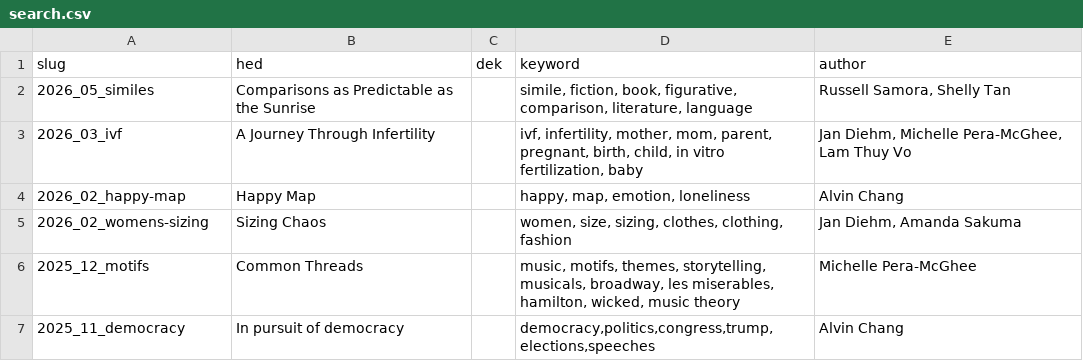
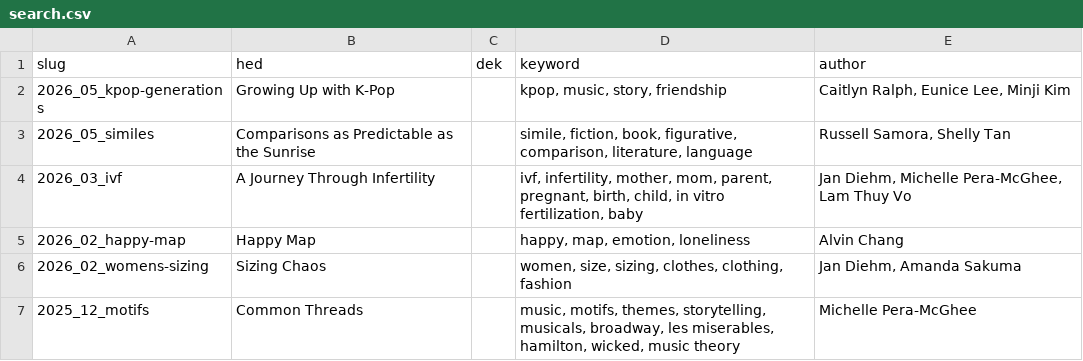
Before and after one commit to the-pudding/website, a CSV file: static/assets/data/search.csv, drawn as a sheet; only a part is shown; the shorter side is filled out with more unchanged rows.

```diff
--- a/static/assets/data/search.csv
+++ b/static/assets/data/search.csv
@@ -1,2 +1,3 @@
 slug,hed,dek,keyword,author
+2026_05_kpop-generations,Growing Up with K-Pop,,"kpop, music, story, friendship","Caitlyn Ralph, Eunice Lee, Minji Kim"
 2026_05_similes,Comparisons as Predictable as the Sunrise,,"simile, fiction, book, figurative, comparison, literature, language","Russell Samora, Shelly Tan"
```
Also changed, not shown: src/data/stories.csv, 5 other files.
